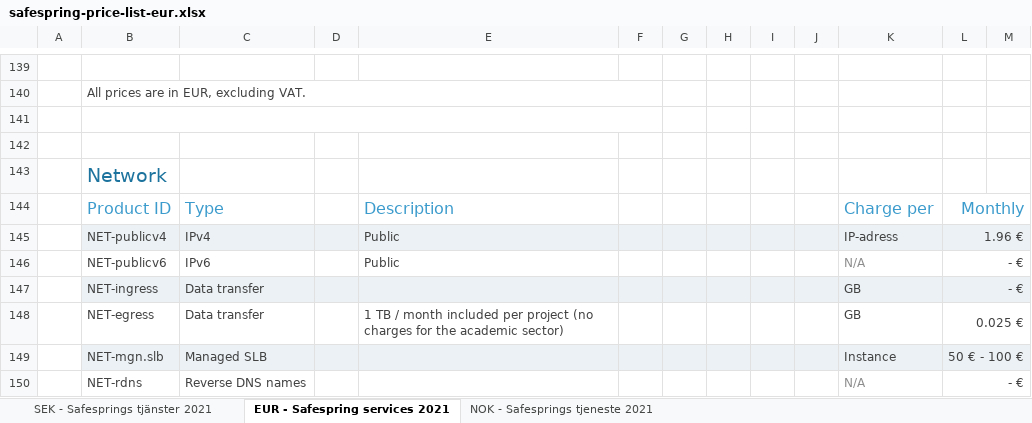
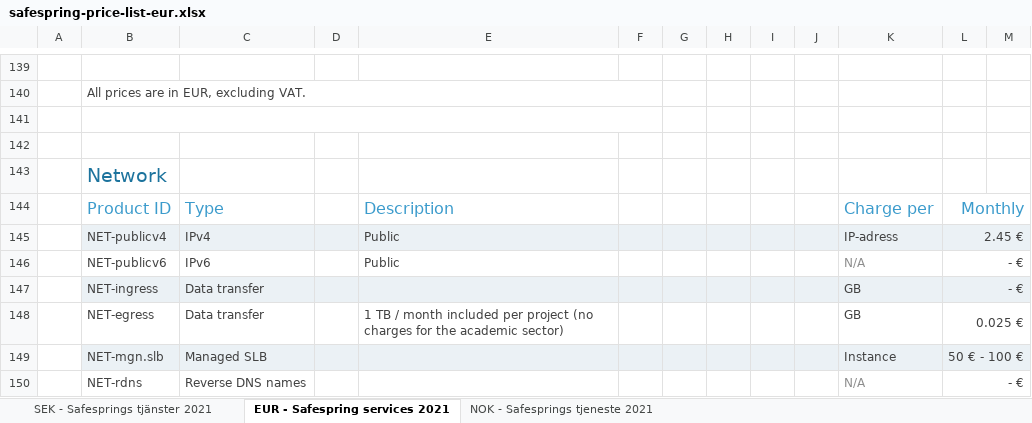
Before and after one commit to safespring/web, an Excel workbook: static/pricelist/EUR/safespring-price-list-eur.xlsx, sheet EUR - Safespring services 2021, drawn as a sheet; only a part is shown, gaps mark what is left out; values as stored, in another font and other column widths than the file's, no borders; charts and pictures and conditional formats not drawn; the diff covers the shown part only; the diff names each change by its address in the sheet, - before the commit and + after, or states it on an @@ line.

```diff
--- a/static/pricelist/EUR/safespring-price-list-eur.xlsx (sheet EUR - Safespring services 2021)
+++ b/static/pricelist/EUR/safespring-price-list-eur.xlsx (sheet EUR - Safespring services 2021)
-L145: 1.96 €
+L145: 2.45 €
```
Also changed, not shown: 4 removed rows, 13 hidden or unhidden rows, 2 edited cells and cell formats elsewhere in this sheet, sheet NOK - Safesprings tjeneste 2021, sheet SEK - Safesprings tjänster 2021, static/pricelist/NOK/safespring-price-list-nok.xlsx, static/pricelist/SEK/safespring-price-list-sek.xlsx, 3 other files.
